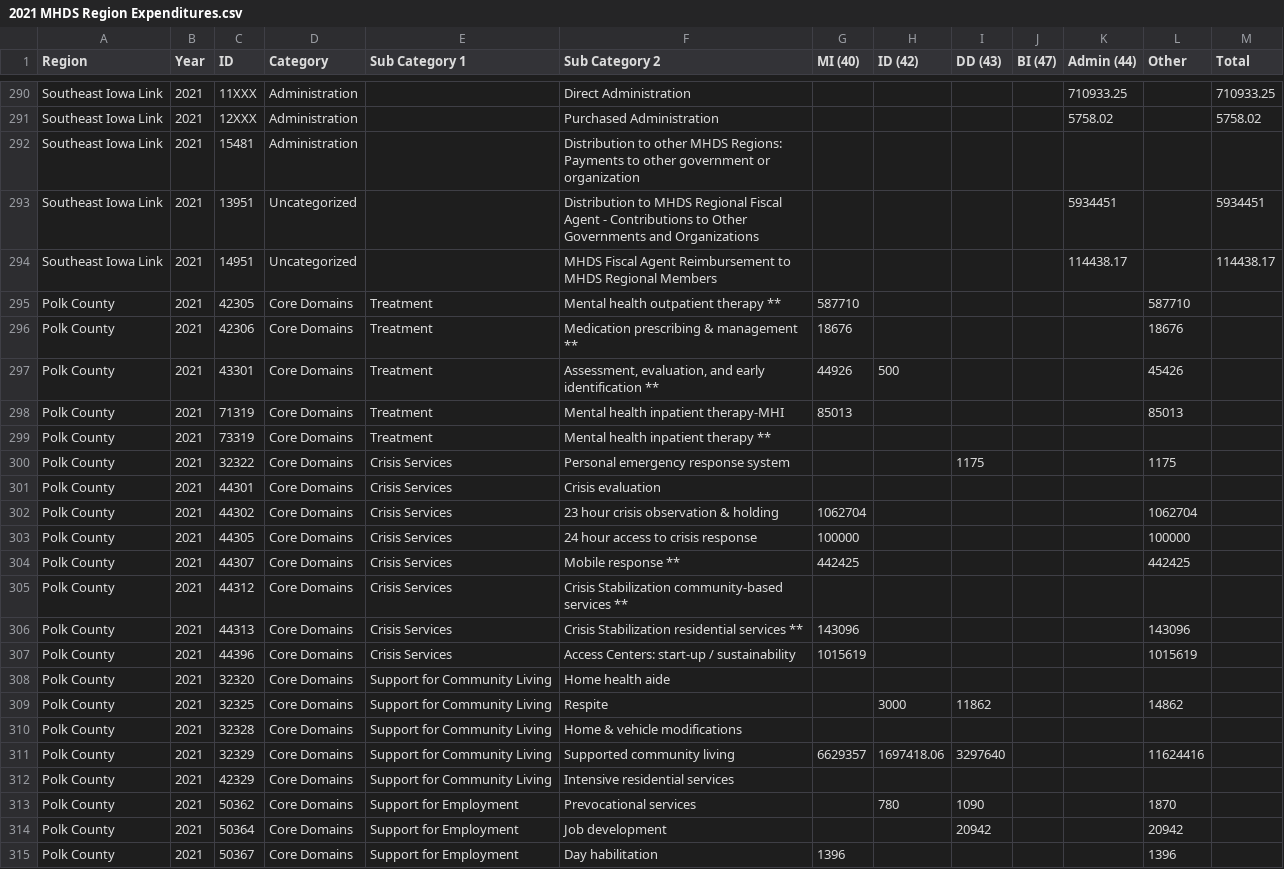
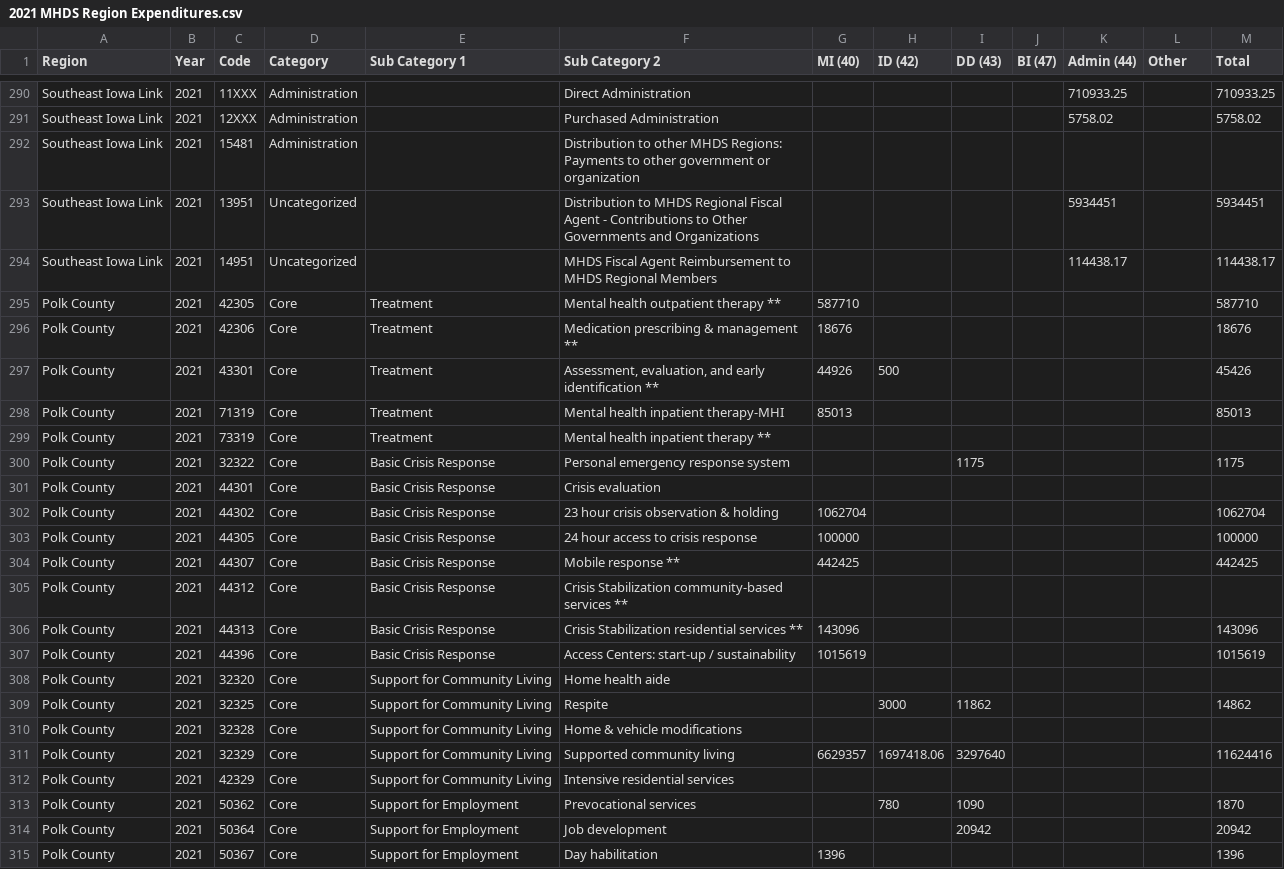
Before and after one commit to DSPG-2022/DHR-Disabilities, a CSV file: Data Exploration/Datasets/MHDS Data/2021 MHDS Region Expenditures.csv, drawn as a sheet; only a part is shown, gaps mark what is left out; the diff covers the shown part only.

```diff
--- a/Data Exploration/Datasets/MHDS Data/2021 MHDS Region Expenditures.csv
+++ b/Data Exploration/Datasets/MHDS Data/2021 MHDS Region Expenditures.csv
@@ -1 +1 @@
-Region,Year,ID,Category,Sub Category 1,Sub Category 2,MI (40),ID (42),DD (43),BI (47),Admin (44),Other,Total
+Region,Year,Code,Category,Sub Category 1,Sub Category 2,MI (40),ID (42),DD (43),BI (47),Admin (44),Other,Total
@@ -294,22 +294,22 @@ Southeast Iowa Link,2021,13951,Uncategorized,,Distribution to MHDS Regional Fisc
 Southeast Iowa Link,2021,14951,Uncategorized,,MHDS Fiscal Agent Reimbursement to MHDS Regional Members,,,,,114438.17,,114438.17
-Polk County,2021,42305,Core Domains,Treatment,Mental health outpatient therapy **,587710,,,,,587710,
-Polk County,2021,42306,Core Domains,Treatment,Medication prescribing & management **,18676,,,,,18676,
-Polk County,2021,43301,Core Domains,Treatment,"Assessment, evaluation, and early identification **",44926,500,,,,45426,
-Polk County,2021,71319,Core Domains,Treatment,Mental health inpatient therapy-MHI,85013,,,,,85013,
-Polk County,2021,73319,Core Domains,Treatment,Mental health inpatient therapy **,,,,,,,
-Polk County,2021,32322,Core Domains,Crisis Services,Personal emergency response system,,,1175,,,1175,
-Polk County,2021,44301,Core Domains,Crisis Services,Crisis evaluation,,,,,,,
-Polk County,2021,44302,Core Domains,Crisis Services,23 hour crisis observation & holding,1062704,,,,,1062704,
-Polk County,2021,44305,Core Domains,Crisis Services,24 hour access to crisis response,100000,,,,,100000,
-Polk County,2021,44307,Core Domains,Crisis Services,Mobile response **,442425,,,,,442425,
-Polk County,2021,44312,Core Domains,Crisis Services,Crisis Stabilization community-based services **,,,,,,,
-Polk County,2021,44313,Core Domains,Crisis Services,Crisis Stabilization residential services **,143096,,,,,143096,
-Polk County,2021,44396,Core Domains,Crisis Services,Access Centers: start-up / sustainability,1015619,,,,,1015619,
-Polk County,2021,32320,Core Domains,Support for Community Living,Home health aide,,,,,,,
-Polk County,2021,32325,Core Domains,Support for Community Living,Respite,,3000,11862,,,14862,
-Polk County,2021,32328,Core Domains,Support for Community Living,Home & vehicle modifications,,,,,,,
-Polk County,2021,32329,Core Domains,Support for Community Living,Supported community living,6629357,1697418.06,3297640,,,11624416,
-Polk County,2021,42329,Core Domains,Support for Community Living,Intensive residential services,,,,,,,
-Polk County,2021,50362,Core Domains,Support for Employment,Prevocational services,,780,1090,,,1870,
-Polk County,2021,50364,Core Domains,Support for Employment,Job development,,,20942,,,20942,
-Polk County,2021,50367,Core Domains,Support for Employment,Day habilitation,1396,,,,,1396,
+Polk County,2021,42305,Core,Treatment,Mental health outpatient therapy **,587710,,,,,,587710
+Polk County,2021,42306,Core,Treatment,Medication prescribing & management **,18676,,,,,,18676
+Polk County,2021,43301,Core,Treatment,"Assessment, evaluation, and early identification **",44926,500,,,,,45426
+Polk County,2021,71319,Core,Treatment,Mental health inpatient therapy-MHI,85013,,,,,,85013
+Polk County,2021,73319,Core,Treatment,Mental health inpatient therapy **,,,,,,,
+Polk County,2021,32322,Core,Basic Crisis Response,Personal emergency response system,,,1175,,,,1175
+Polk County,2021,44301,Core,Basic Crisis Response,Crisis evaluation,,,,,,,
+Polk County,2021,44302,Core,Basic Crisis Response,23 hour crisis observation & holding,1062704,,,,,,1062704
+Polk County,2021,44305,Core,Basic Crisis Response,24 hour access to crisis response,100000,,,,,,100000
+Polk County,2021,44307,Core,Basic Crisis Response,Mobile response **,442425,,,,,,442425
+Polk County,2021,44312,Core,Basic Crisis Response,Crisis Stabilization community-based services **,,,,,,,
+Polk County,2021,44313,Core,Basic Crisis Response,Crisis Stabilization residential services **,143096,,,,,,143096
+Polk County,2021,44396,Core,Basic Crisis Response,Access Centers: start-up / sustainability,1015619,,,,,,1015619
+Polk County,2021,32320,Core,Support for Community Living,Home health aide,,,,,,,
+Polk County,2021,32325,Core,Support for Community Living,Respite,,3000,11862,,,,14862
+Polk County,2021,32328,Core,Support for Community Living,Home & vehicle modifications,,,,,,,
+Polk County,2021,32329,Core,Support for Community Living,Supported community living,6629357,1697418.06,3297640,,,,11624416
+Polk County,2021,42329,Core,Support for Community Living,Intensive residential services,,,,,,,
+Polk County,2021,50362,Core,Support for Employment,Prevocational services,,780,1090,,,,1870
+Polk County,2021,50364,Core,Support for Employment,Job development,,,20942,,,,20942
+Polk County,2021,50367,Core,Support for Employment,Day habilitation,1396,,,,,,1396
```
Also changed, not shown: 1 added row and 131 edited cells elsewhere in this file, 12 other files.
